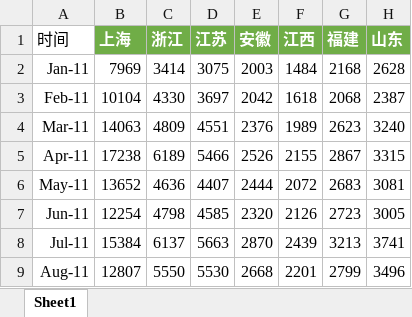
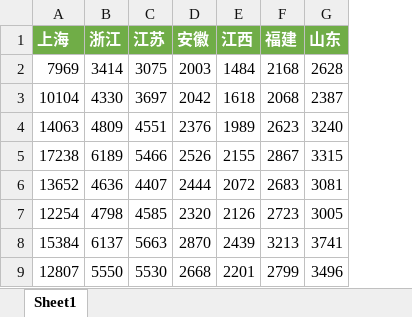
Before and after one commit to GUOxingyu3018/Tourist_Predict--A-case-of-Shangahi, an Excel workbook: Tourist Predict--A case of Shanghai/Data/自变量.xlsx, sheet Sheet1, drawn as a sheet; only a part is shown; values as stored, in another font and other column widths than the file's, no borders; the diff names each change by its address in the sheet, - before the commit and + after, or states it on an @@ line.

```diff
--- a/Tourist Predict--A case of Shanghai/Data/自变量.xlsx (sheet Sheet1)
+++ b/Tourist Predict--A case of Shanghai/Data/自变量.xlsx (sheet Sheet1)
-column A (时间), rows 2-9: Jan-11 | Feb-11 | Mar-11 | Apr-11 | May-11 | Jun-11 | Jul-11 | Aug-11
```
Also changed, not shown: 4 other files.
